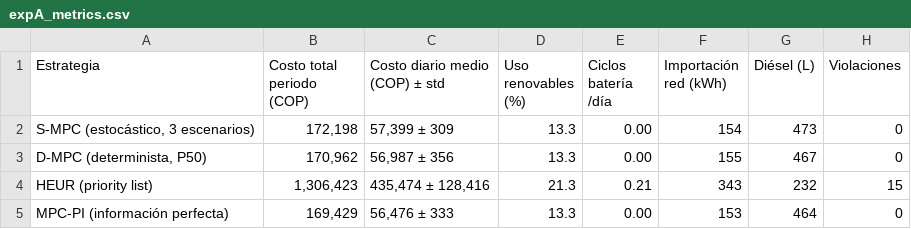
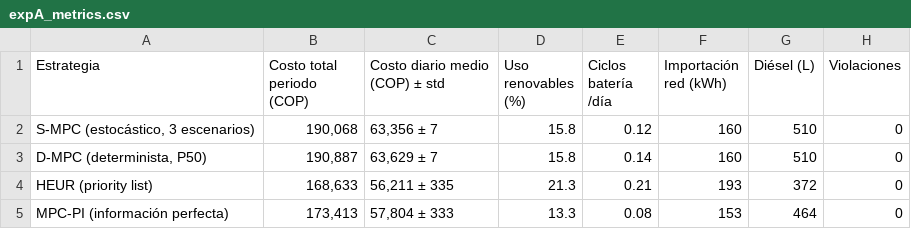
Before and after one commit to REQUIEM-FORCODE45/sistemas_inteligente_microrredes, a CSV file: results/pasto_narino/experiments/expA_metrics.csv, drawn as a sheet.

```diff
--- a/results/pasto_narino/experiments/expA_metrics.csv
+++ b/results/pasto_narino/experiments/expA_metrics.csv
@@ -1,5 +1,5 @@
 Estrategia,Costo total periodo (COP),Costo diario medio (COP) ± std,Uso renovables (%),Ciclos batería /día,Importación red (kWh),Diésel (L),Violaciones
-"S-MPC (estocástico, 3 escenarios)","172,198","57,399 ± 309",13.3,0.00,154,473,0
-"D-MPC (determinista, P50)","170,962","56,987 ± 356",13.3,0.00,155,467,0
-HEUR (priority list),"1,306,423","435,474 ± 128,416",21.3,0.21,343,232,15
-MPC-PI (información perfecta),"169,429","56,476 ± 333",13.3,0.00,153,464,0
+"S-MPC (estocástico, 3 escenarios)","190,068","63,356 ± 7",15.8,0.12,160,510,0
+"D-MPC (determinista, P50)","190,887","63,629 ± 7",15.8,0.14,160,510,0
+HEUR (priority list),"168,633","56,211 ± 335",21.3,0.21,193,372,0
+MPC-PI (información perfecta),"173,413","57,804 ± 333",13.3,0.08,153,464,0
```
Also changed, not shown: results/pasto_narino/experiments/expA_cumulative_cost.csv, results/pasto_narino/experiments/expA_traces_dmpc.csv, 7 other files.
